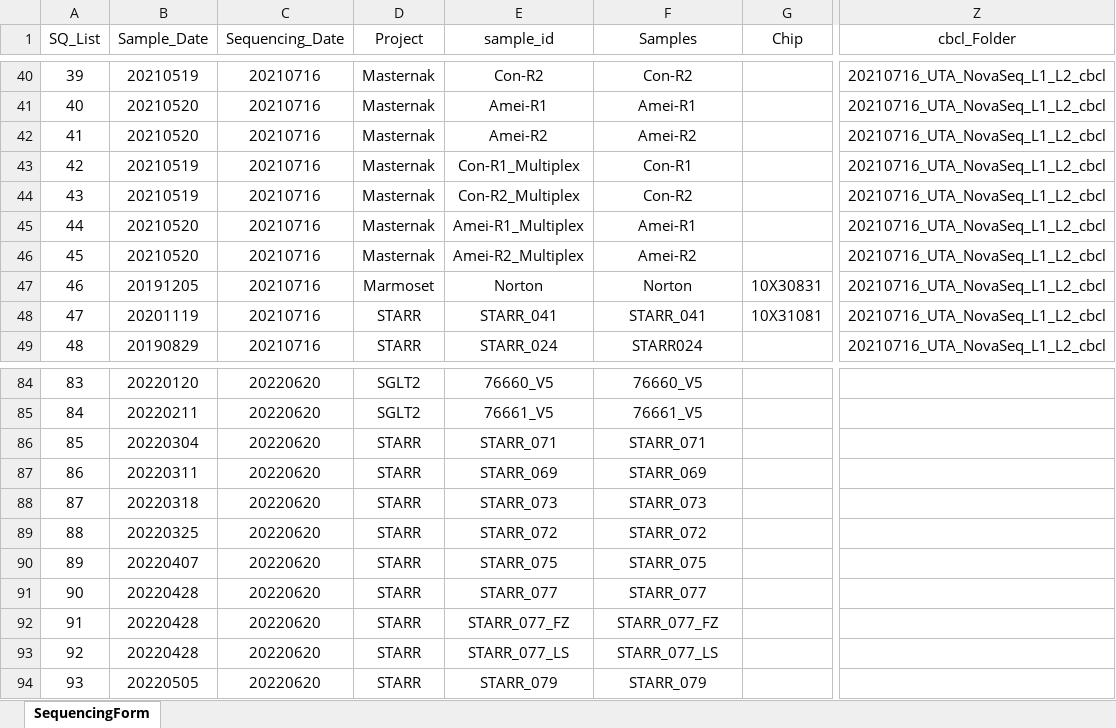
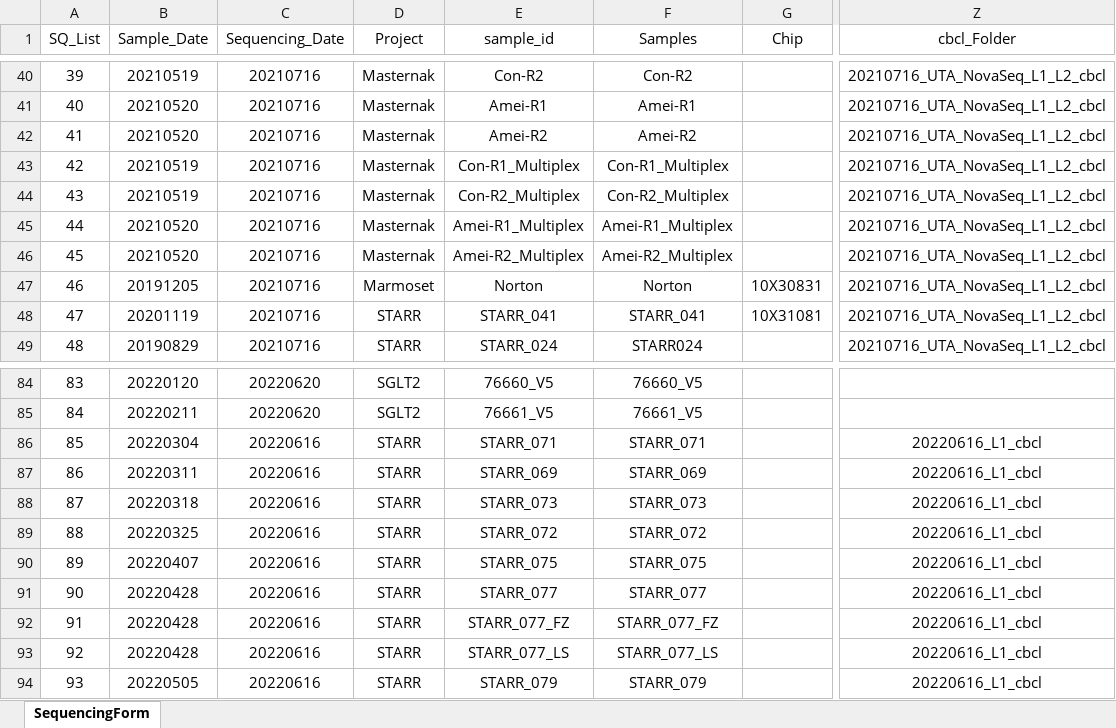
Before and after one commit to dnarna909/UTHSC_cellranger_codes_files, an Excel workbook: ExperimentSummaryFiles/Form 2_Sequencing Samples.xlsx, sheet SequencingForm, drawn as a sheet; only a part is shown, gaps mark what is left out; values as stored, in another font and other column widths than the file's, no borders; table styles not drawn; the diff names each change by its address in the sheet, - before the commit and + after, or states it on an @@ line.

```diff
--- a/ExperimentSummaryFiles/Form 2_Sequencing Samples.xlsx (sheet SequencingForm)
+++ b/ExperimentSummaryFiles/Form 2_Sequencing Samples.xlsx (sheet SequencingForm)
-F43 (Samples): Con-R1
+F43 (Samples): Con-R1_Multiplex
-F44 (Samples): Con-R2
+F44 (Samples): Con-R2_Multiplex
-F45 (Samples): Amei-R1
+F45 (Samples): Amei-R1_Multiplex
-F46 (Samples): Amei-R2
+F46 (Samples): Amei-R2_Multiplex
-C86:C94 (Sequencing_Date): 20220620
+C86:C94 (Sequencing_Date): 20220616
-Z86:Z94 (cbcl_Folder): (empty)
+Z86:Z94 (cbcl_Folder): 20220616_L1_cbcl
```
Also changed, not shown: ExperimentSummaryFiles/Form 3_cellranger_counts_summary.xlsx, 6 other files.
